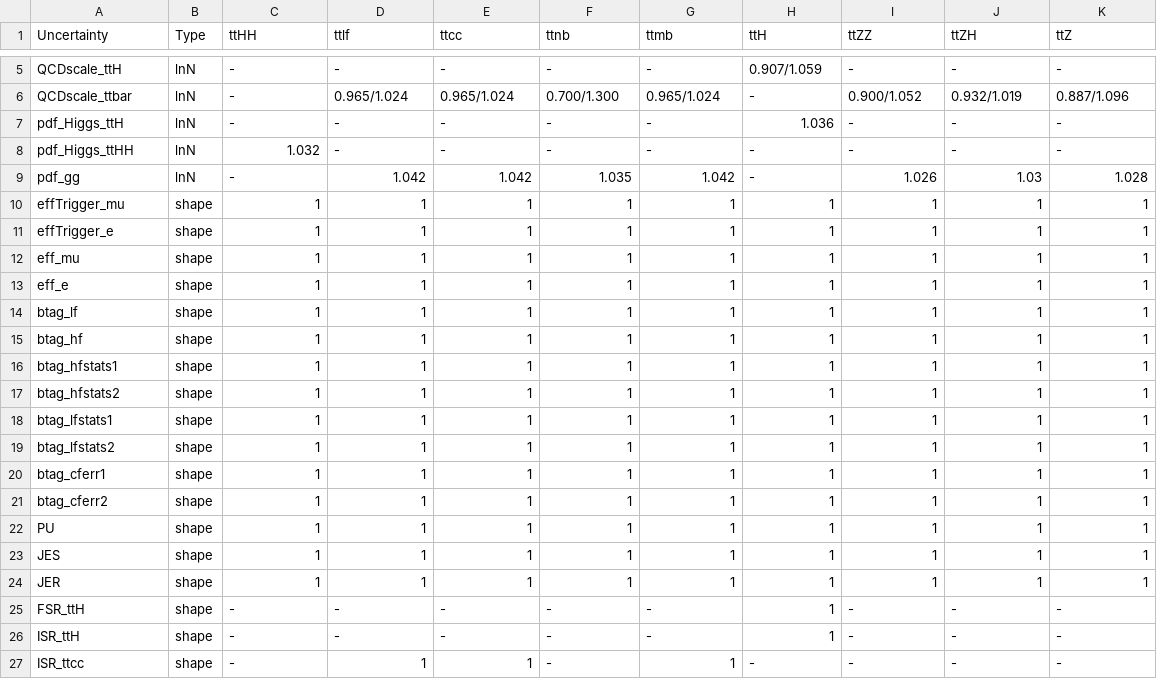
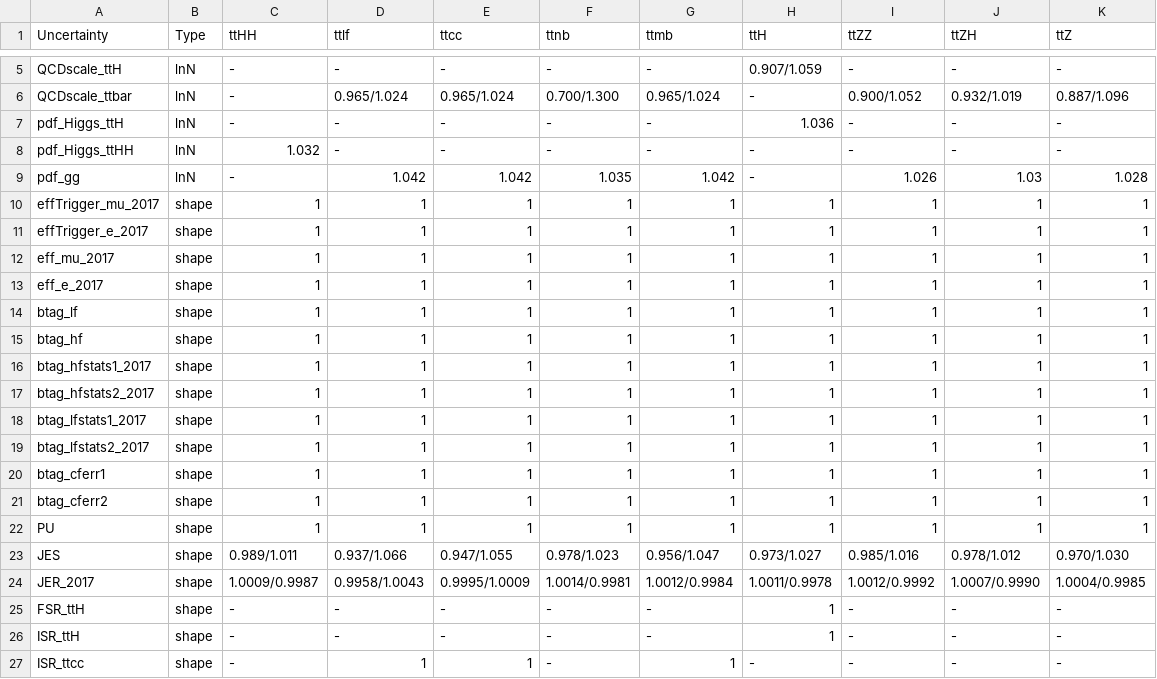
Before and after one commit to wweiphy/TTHHRun2UL_DNN, a CSV file: datacard/datacard_new_sys_reduce_2017.csv, drawn as a sheet; only a part is shown, gaps mark what is left out.

Commit message:
update

```diff
--- a/datacard/datacard_new_sys_reduce_2017.csv
+++ b/datacard/datacard_new_sys_reduce_2017.csv
@@ -9,12 +9,12 @@ pdf_Higgs_ttHH,lnN,1.032,-,-,-,-,-,-,-,-
 pdf_gg,lnN,-,1.042,1.042,1.035,1.042,-,1.026,1.03,1.028
-effTrigger_mu,shape,1,1,1,1,1,1,1,1,1
-effTrigger_e,shape,1,1,1,1,1,1,1,1,1
-eff_mu,shape,1,1,1,1,1,1,1,1,1
-eff_e,shape,1,1,1,1,1,1,1,1,1
+effTrigger_mu_2017,shape,1,1,1,1,1,1,1,1,1
+effTrigger_e_2017,shape,1,1,1,1,1,1,1,1,1
+eff_mu_2017,shape,1,1,1,1,1,1,1,1,1
+eff_e_2017,shape,1,1,1,1,1,1,1,1,1
 btag_lf,shape,1,1,1,1,1,1,1,1,1
 btag_hf,shape,1,1,1,1,1,1,1,1,1
-btag_hfstats1,shape,1,1,1,1,1,1,1,1,1
-btag_hfstats2,shape,1,1,1,1,1,1,1,1,1
-btag_lfstats1,shape,1,1,1,1,1,1,1,1,1
-btag_lfstats2,shape,1,1,1,1,1,1,1,1,1
+btag_hfstats1_2017,shape,1,1,1,1,1,1,1,1,1
+btag_hfstats2_2017,shape,1,1,1,1,1,1,1,1,1
+btag_lfstats1_2017,shape,1,1,1,1,1,1,1,1,1
+btag_lfstats2_2017,shape,1,1,1,1,1,1,1,1,1
 btag_cferr1,shape,1,1,1,1,1,1,1,1,1
@@ -22,4 +22,4 @@ btag_cferr2,shape,1,1,1,1,1,1,1,1,1
 PU,shape,1,1,1,1,1,1,1,1,1
-JES,shape,1,1,1,1,1,1,1,1,1
-JER,shape,1,1,1,1,1,1,1,1,1
+JES,shape,0.989/1.011,0.937/1.066,0.947/1.055,0.978/1.023,0.956/1.047,0.973/1.027,0.985/1.016,0.978/1.012,0.970/1.030
+JER_2017,shape,1.0009/0.9987,0.9958/1.0043,0.9995/1.0009,1.0014/0.9981,1.0012/0.9984,1.0011/0.9978,1.0012/0.9992,1.0007/0.9990,1.0004/0.9985
 FSR_ttH,shape,-,-,-,-,-,1,-,-,-
```
